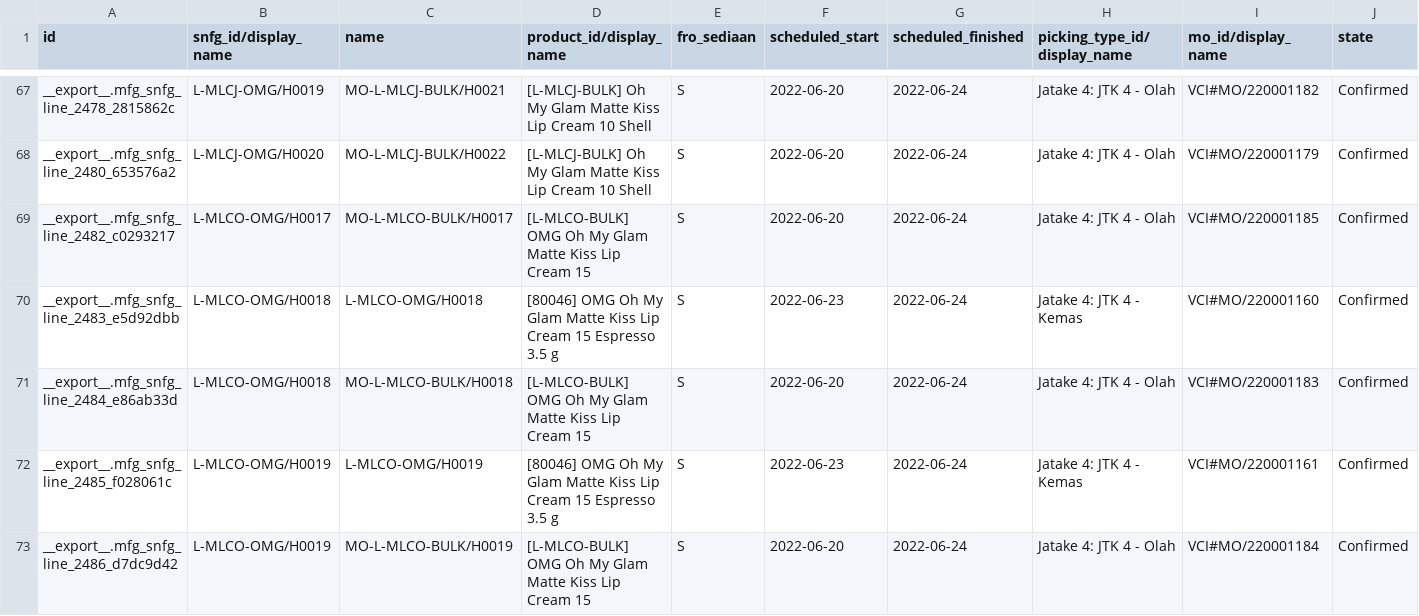
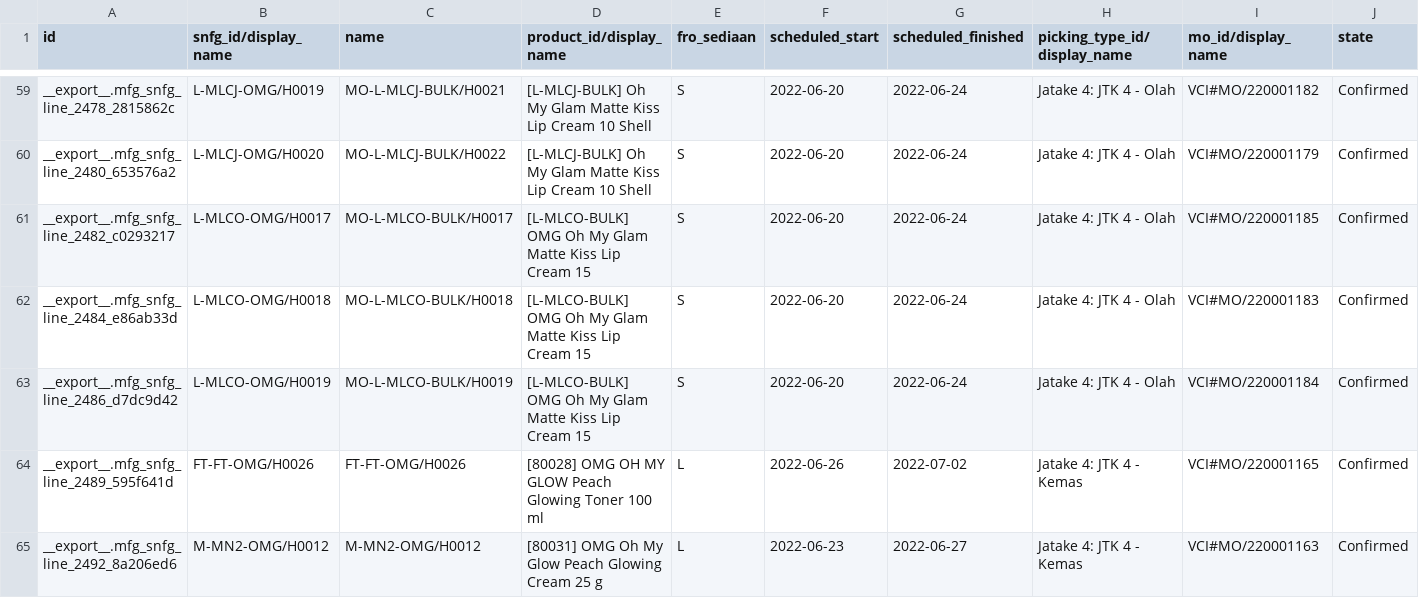
Before and after one commit to adifher/files, a CSV file: PARAGON/MO/mfg.snfg.line.csv, drawn as a sheet; only a part is shown, gaps mark what is left out; the shorter side is filled out with more unchanged rows; rows hold the shown columns only; the diff covers the shown part only; the diff names each change by its address in the sheet, - before the commit and + after, or states it on an @@ line.

```diff
--- a/PARAGON/MO/mfg.snfg.line.csv
+++ b/PARAGON/MO/mfg.snfg.line.csv
-row 70: __export__.mfg_snfg_line_2483_e5d92dbb | L-MLCO-OMG/H0018 | L-MLCO-OMG/H0018 | [80046] OMG Oh My Glam Matte Kiss Lip Cream 15 Espresso 3.5 g | S | 2022-06-23 | 2022-06-24 | Jatake 4: JTK 4 - Kemas | VCI#MO/220001160 | Confirmed
-row 72: __export__.mfg_snfg_line_2485_f028061c | L-MLCO-OMG/H0019 | L-MLCO-OMG/H0019 | [80046] OMG Oh My Glam Matte Kiss Lip Cream 15 Espresso 3.5 g | S | 2022-06-23 | 2022-06-24 | Jatake 4: JTK 4 - Kemas | VCI#MO/220001161 | Confirmed
```
Also changed, not shown: 12 removed rows elsewhere in this file, 1 other file.
